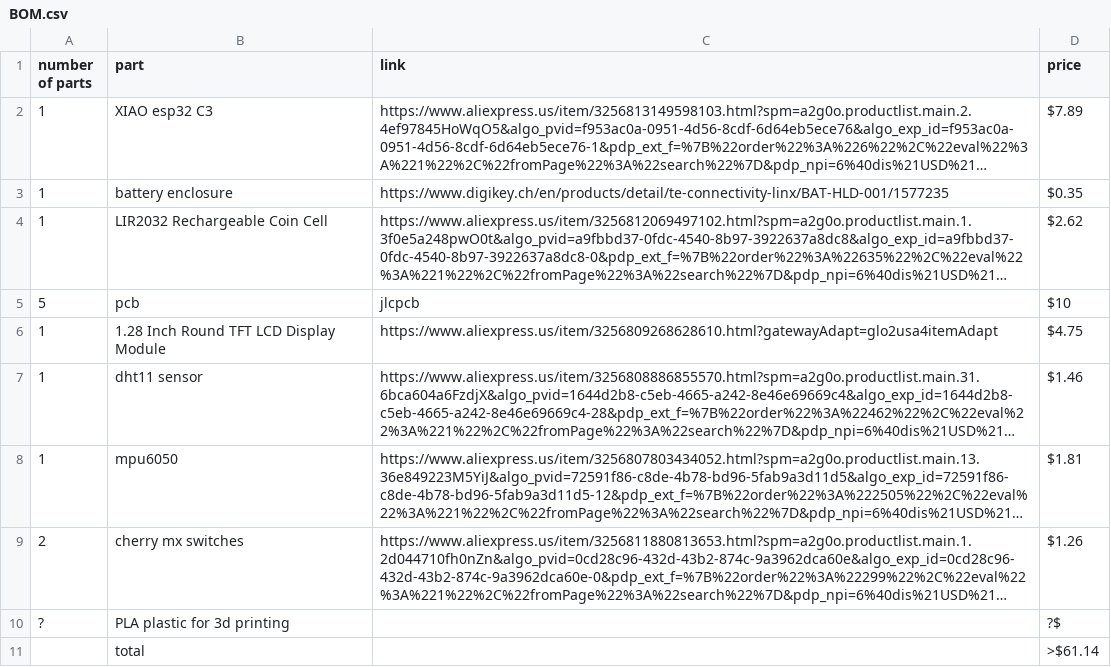
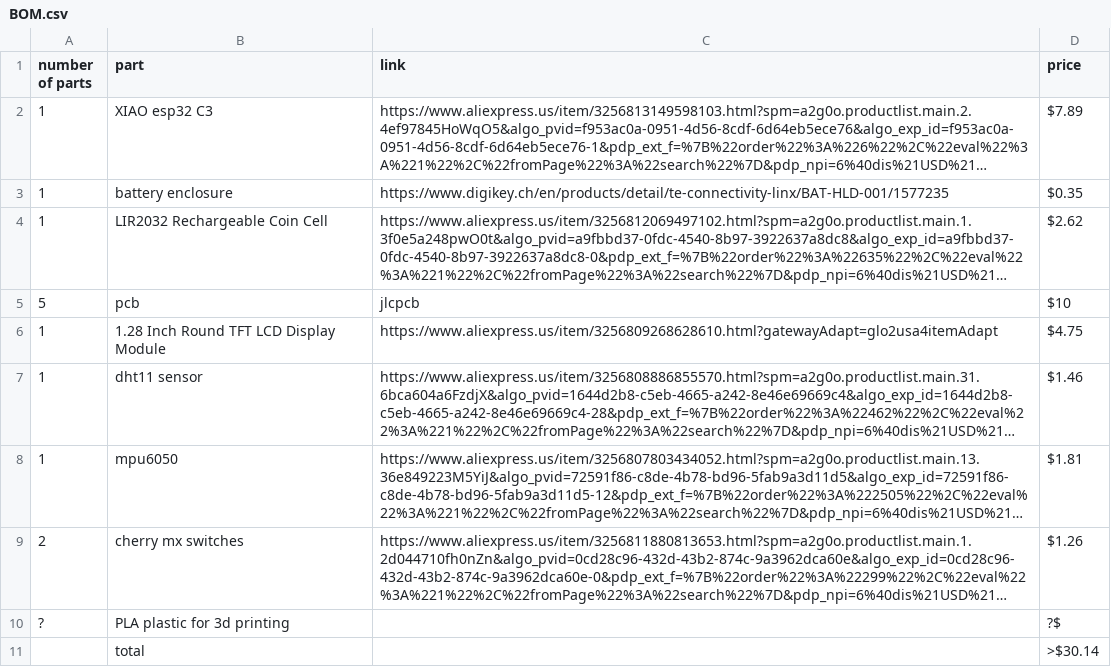
Before and after one commit to Chrif16/tamagochi-boy-chain, a CSV file: BOM.csv, drawn as a sheet; long unchanged cells end in ….

Commit message:
Update BOM.csv

```diff
--- a/BOM.csv
+++ b/BOM.csv
@@ -10,2 +10,2 @@ number of parts,part,link,price
 ?,PLA plastic for 3d printing,,?$
-,total,,>$61.14
+,total,,>$30.14
```
